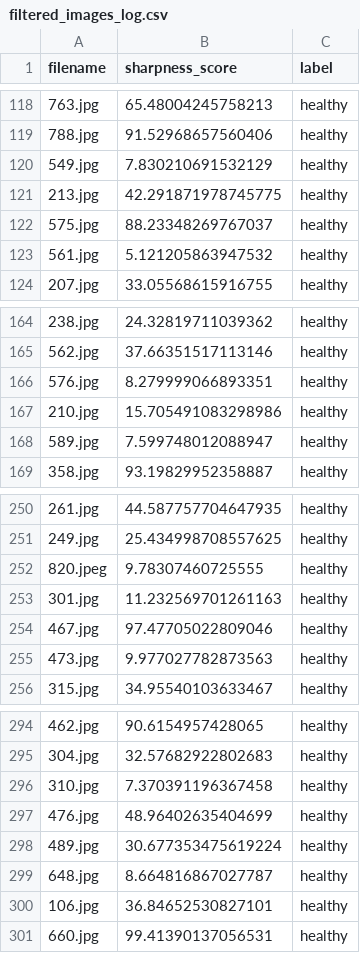
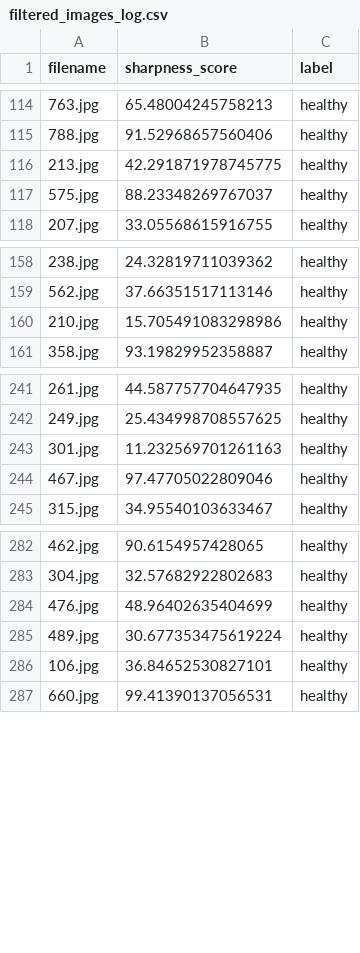
Before and after one commit to mariam-hedgie/Eyedentify-AI, a CSV file: logs/filtered_images_log.csv, drawn as a sheet; only a part is shown, gaps mark what is left out; the diff covers the shown part only; the diff names each change by its address in the sheet, - before the commit and + after, or states it on an @@ line.

```diff
--- a/logs/filtered_images_log.csv
+++ b/logs/filtered_images_log.csv
-row 120: 549.jpg | 7.830210691532129 | healthy
-row 123: 561.jpg | 5.121205863947532 | healthy
-row 166: 576.jpg | 8.279999066893351 | healthy
-row 168: 589.jpg | 7.599748012088947 | healthy
-row 252: 820.jpeg | 9.78307460725555 | healthy
-row 255: 473.jpg | 9.977027782873563 | healthy
-row 296: 310.jpg | 7.370391196367458 | healthy
-row 299: 648.jpg | 8.664816867027787 | healthy
```
Also changed, not shown: 33 removed rows elsewhere in this file, logs/blurry_images_log.csv, 3 other files.
